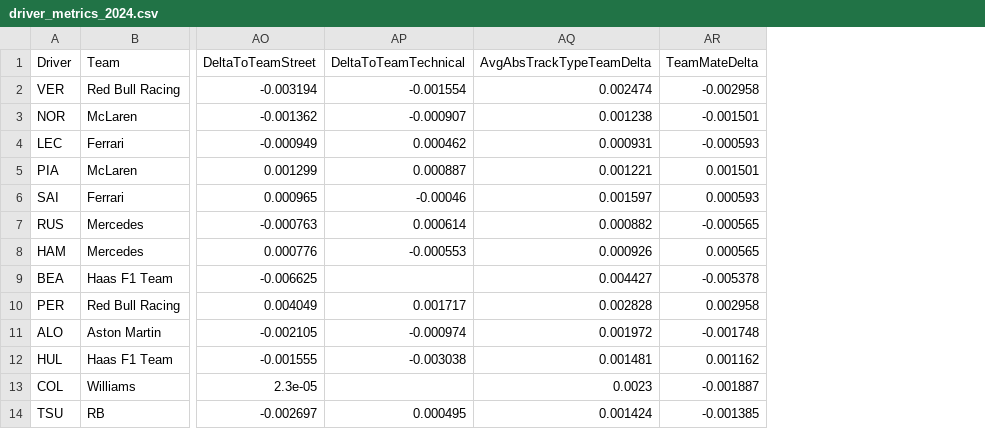
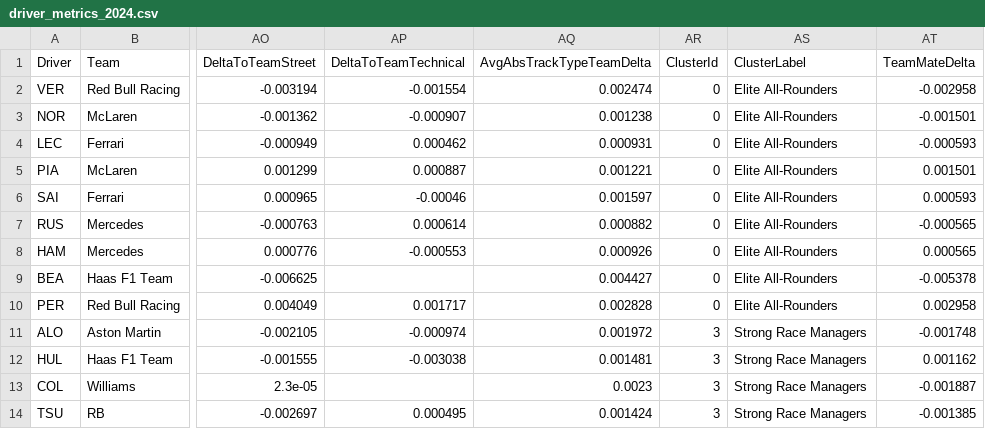
Before and after one commit to pavanchengappa/formula1-driver-analysis, a CSV file: data/processed/driver_metrics_2024.csv, drawn as a sheet; only a part is shown, gaps mark what is left out; the diff names each change by its address in the sheet, - before the commit and + after, or states it on an @@ line.

Commit message:
complete F1 analytics pipeline (metrics + clustering + validations)

```diff
--- a/data/processed/driver_metrics_2024.csv
+++ b/data/processed/driver_metrics_2024.csv
+column AR (ClusterId), rows 2-14: 0 | 0 | 0 | 0 | 0 | 0 | 0 | 0 | 0 | 3 | 3 | 3 | 3
+column AS (ClusterLabel), rows 2-14: Elite All-Rounders | Elite All-Rounders | Elite All-Rounders | Elite All-Rounders | Elite All-Rounders | Elite All-Rounders | Elite All-Rounders | Elite All-Rounders | Elite All-Rounders | Strong Race Managers | Strong Race Managers | Strong Race Managers | Strong Race Managers
```
Also changed, not shown: 3 other files.
